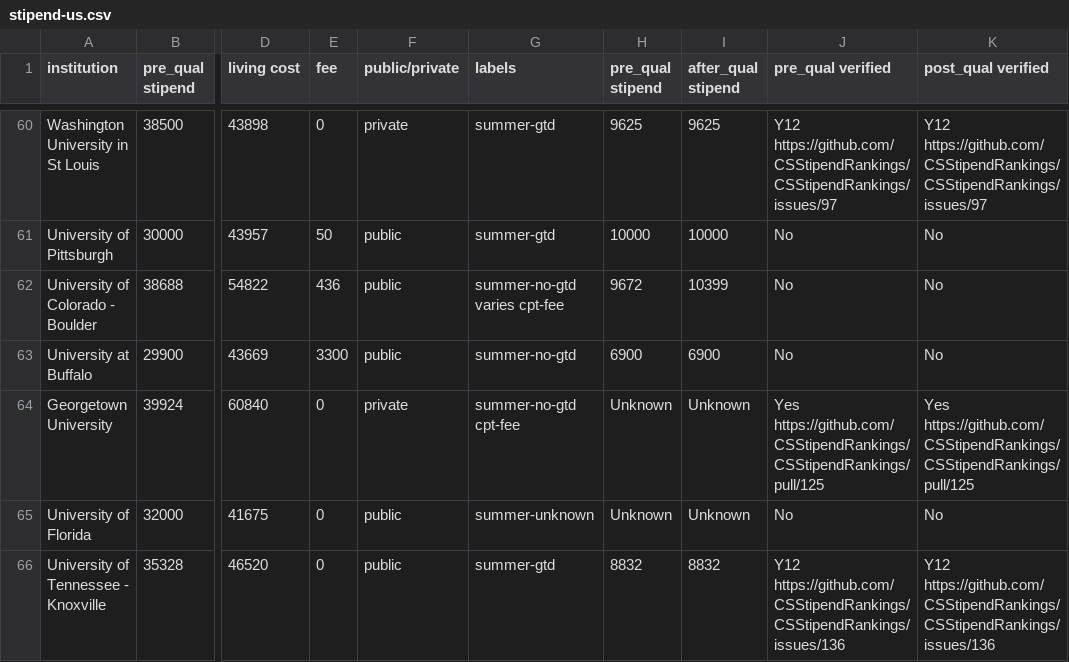
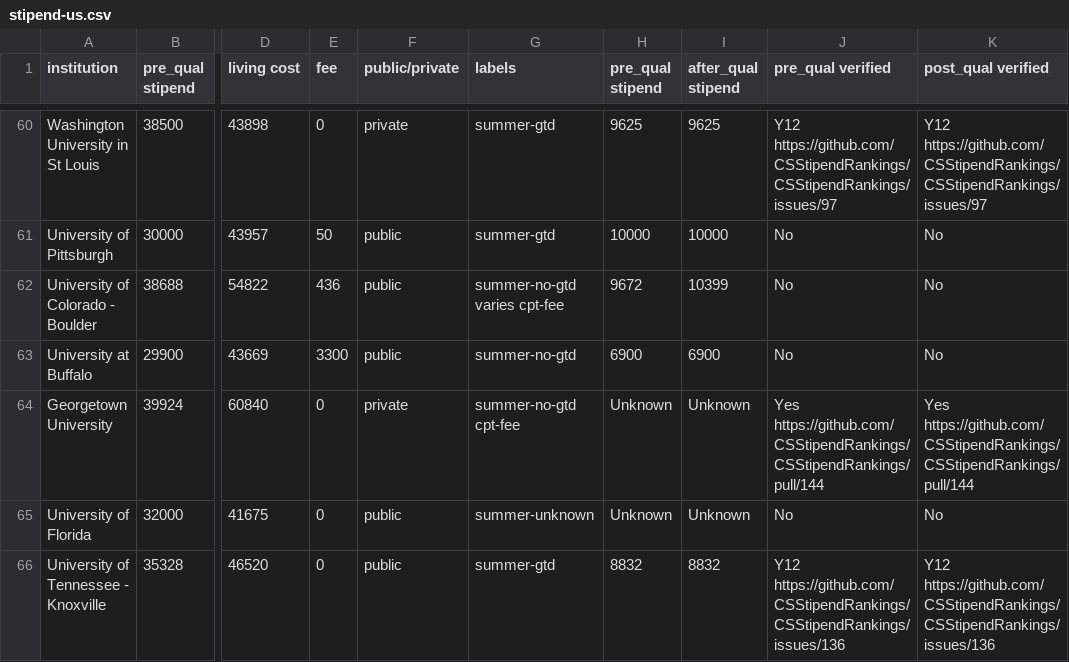
Before and after one commit to CSStipendRankings/CSStipendRankings, a CSV file: stipend-us.csv, drawn as a sheet; only a part is shown, gaps mark what is left out; the diff names each change by its address in the sheet, - before the commit and + after, or states it on an @@ line.

Commit message:
Update stipend-us.csv

```diff
--- a/stipend-us.csv
+++ b/stipend-us.csv
-J64 (pre_qual verified): Yes https://github.com/CSStipendRankings/CSStipendRankings/pull/125
+J64 (pre_qual verified): Yes https://github.com/CSStipendRankings/CSStipendRankings/pull/144
-K64 (post_qual verified): Yes https://github.com/CSStipendRankings/CSStipendRankings/pull/125
+K64 (post_qual verified): Yes https://github.com/CSStipendRankings/CSStipendRankings/pull/144
```
